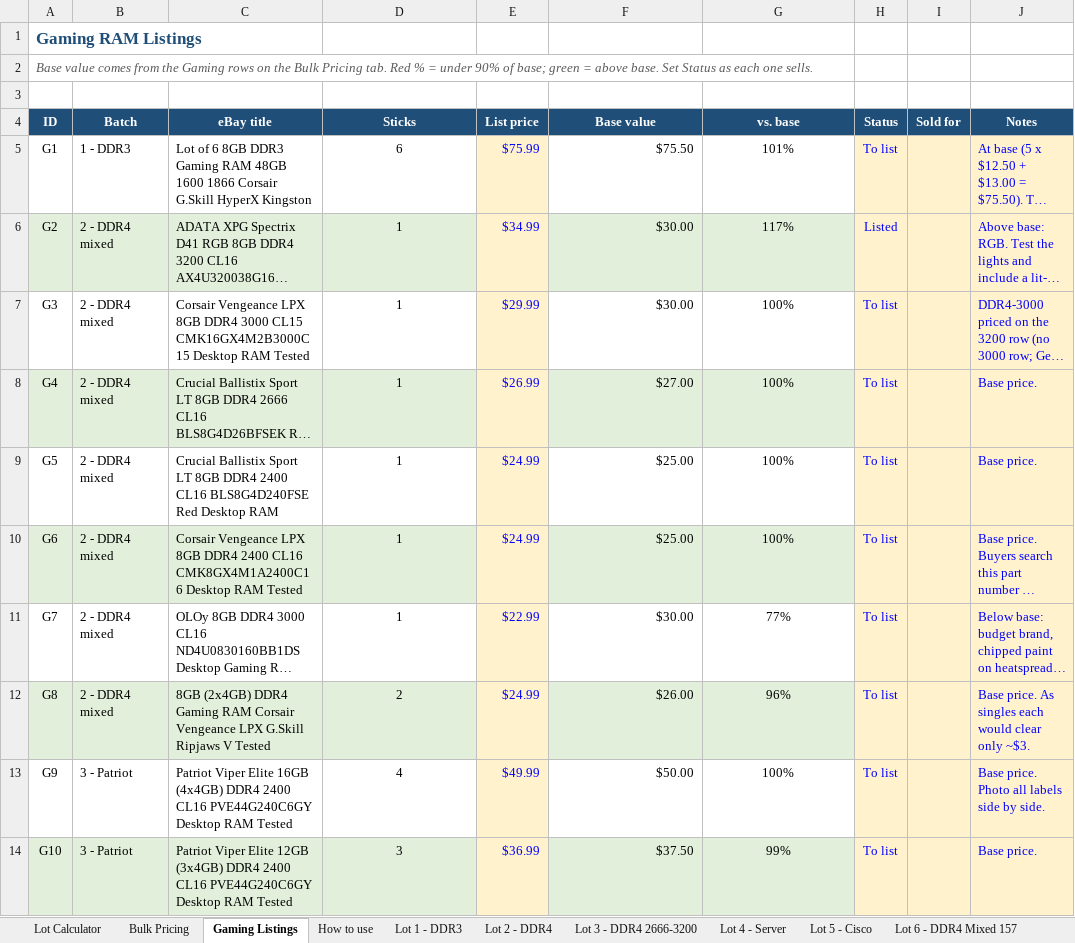
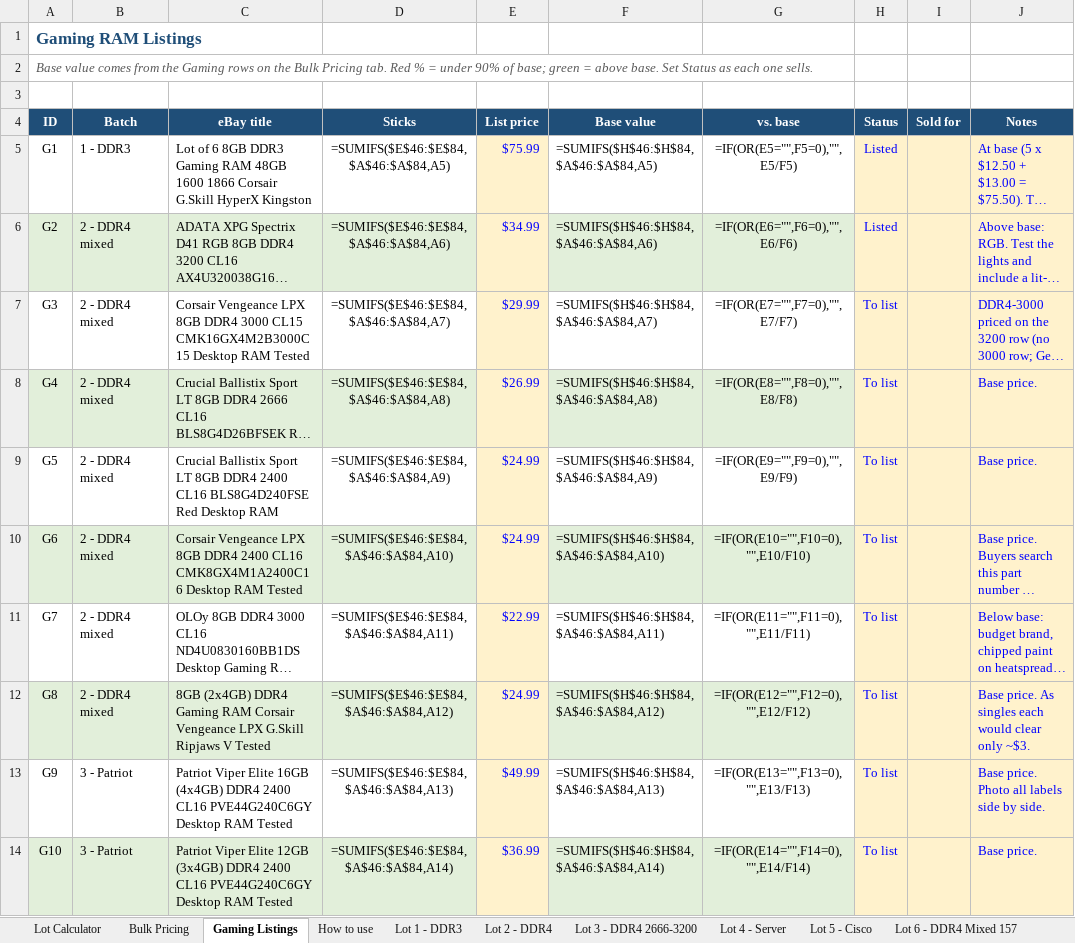
Before and after one commit to bgallaher-lgtm/Claude, an Excel workbook: ram_bulk_pricing.xlsx, sheet Gaming Listings, drawn as a sheet; only a part is shown; long unchanged cells end in …; values as stored, in another font and other column widths than the file's, no borders; formulas without a stored value are shown as written; conditional formats not drawn; the diff covers the shown part only; the diff names each change by its address in the sheet, - before the commit and + after, or states it on an @@ line.

```diff
--- a/ram_bulk_pricing.xlsx (sheet Gaming Listings)
+++ b/ram_bulk_pricing.xlsx (sheet Gaming Listings)
-D5 (Sticks): 6
+D5 (Sticks): =SUMIFS($E$46:$E$84,$A$46:$A$84,A5)
-F5 (Base value): $75.50
+F5 (Base value): =SUMIFS($H$46:$H$84,$A$46:$A$84,A5)
-G5 (vs. base): 101%
+G5 (vs. base): =IF(OR(E5="",F5=0),"",E5/F5)
-H5 (Status): To list
+H5 (Status): Listed
-D6 (Sticks): 1
+D6 (Sticks): =SUMIFS($E$46:$E$84,$A$46:$A$84,A6)
-F6 (Base value): $30.00
+F6 (Base value): =SUMIFS($H$46:$H$84,$A$46:$A$84,A6)
-G6 (vs. base): 117%
+G6 (vs. base): =IF(OR(E6="",F6=0),"",E6/F6)
-D7 (Sticks): 1
+D7 (Sticks): =SUMIFS($E$46:$E$84,$A$46:$A$84,A7)
-F7 (Base value): $30.00
+F7 (Base value): =SUMIFS($H$46:$H$84,$A$46:$A$84,A7)
-G7 (vs. base): 100%
+G7 (vs. base): =IF(OR(E7="",F7=0),"",E7/F7)
-D8 (Sticks): 1
+D8 (Sticks): =SUMIFS($E$46:$E$84,$A$46:$A$84,A8)
-F8 (Base value): $27.00
+F8 (Base value): =SUMIFS($H$46:$H$84,$A$46:$A$84,A8)
-G8 (vs. base): 100%
+G8 (vs. base): =IF(OR(E8="",F8=0),"",E8/F8)
-D9 (Sticks): 1
+D9 (Sticks): =SUMIFS($E$46:$E$84,$A$46:$A$84,A9)
-F9 (Base value): $25.00
+F9 (Base value): =SUMIFS($H$46:$H$84,$A$46:$A$84,A9)
-G9 (vs. base): 100%
+G9 (vs. base): =IF(OR(E9="",F9=0),"",E9/F9)
-D10 (Sticks): 1
+D10 (Sticks): =SUMIFS($E$46:$E$84,$A$46:$A$84,A10)
-F10 (Base value): $25.00
+F10 (Base value): =SUMIFS($H$46:$H$84,$A$46:$A$84,A10)
-G10 (vs. base): 100%
+G10 (vs. base): =IF(OR(E10="",F10=0),"",E10/F10)
-D11 (Sticks): 1
+D11 (Sticks): =SUMIFS($E$46:$E$84,$A$46:$A$84,A11)
-F11 (Base value): $30.00
+F11 (Base value): =SUMIFS($H$46:$H$84,$A$46:$A$84,A11)
-G11 (vs. base): 77%
+G11 (vs. base): =IF(OR(E11="",F11=0),"",E11/F11)
-D12 (Sticks): 2
+D12 (Sticks): =SUMIFS($E$46:$E$84,$A$46:$A$84,A12)
-F12 (Base value): $26.00
+F12 (Base value): =SUMIFS($H$46:$H$84,$A$46:$A$84,A12)
-G12 (vs. base): 96%
+G12 (vs. base): =IF(OR(E12="",F12=0),"",E12/F12)
-D13 (Sticks): 4
+D13 (Sticks): =SUMIFS($E$46:$E$84,$A$46:$A$84,A13)
-F13 (Base value): $50.00
+F13 (Base value): =SUMIFS($H$46:$H$84,$A$46:$A$84,A13)
-G13 (vs. base): 100%
+G13 (vs. base): =IF(OR(E13="",F13=0),"",E13/F13)
-D14 (Sticks): 3
+D14 (Sticks): =SUMIFS($E$46:$E$84,$A$46:$A$84,A14)
-F14 (Base value): $37.50
+F14 (Base value): =SUMIFS($H$46:$H$84,$A$46:$A$84,A14)
-G14 (vs. base): 99%
+G14 (vs. base): =IF(OR(E14="",F14=0),"",E14/F14)
```
Also changed, not shown: 1 added row, 1 removed row and 159 edited cells elsewhere in this sheet, sheet Bulk Pricing, sheet Lot Calculator, sheet Lot 1 - DDR3, sheet Lot 6 - DDR4 Mixed 157, sheet Lot 3 - DDR4 2666-3200, sheet Lot 2 - DDR4, 7 more sheets, charts or pictures.
